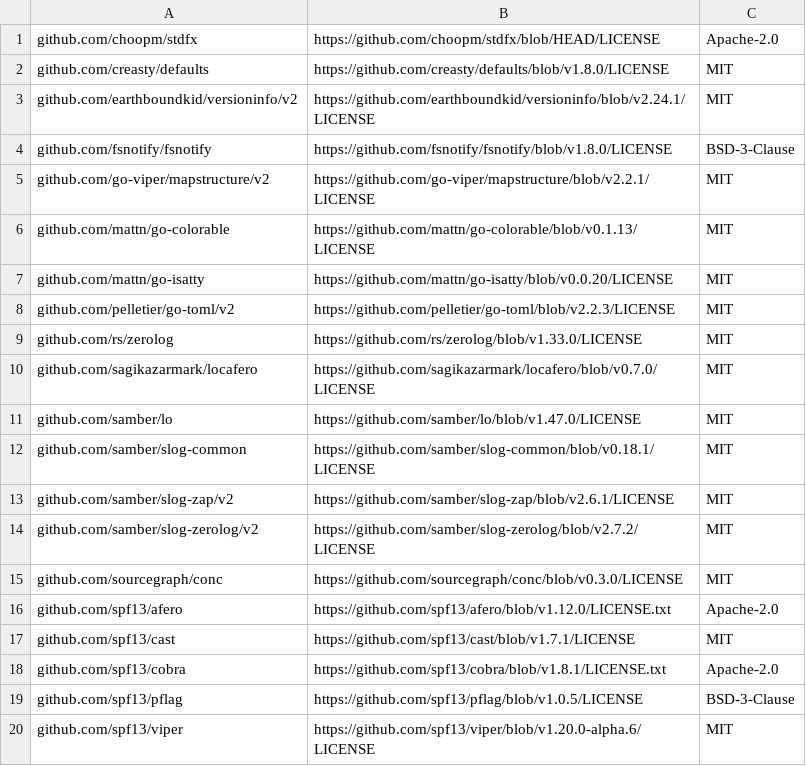
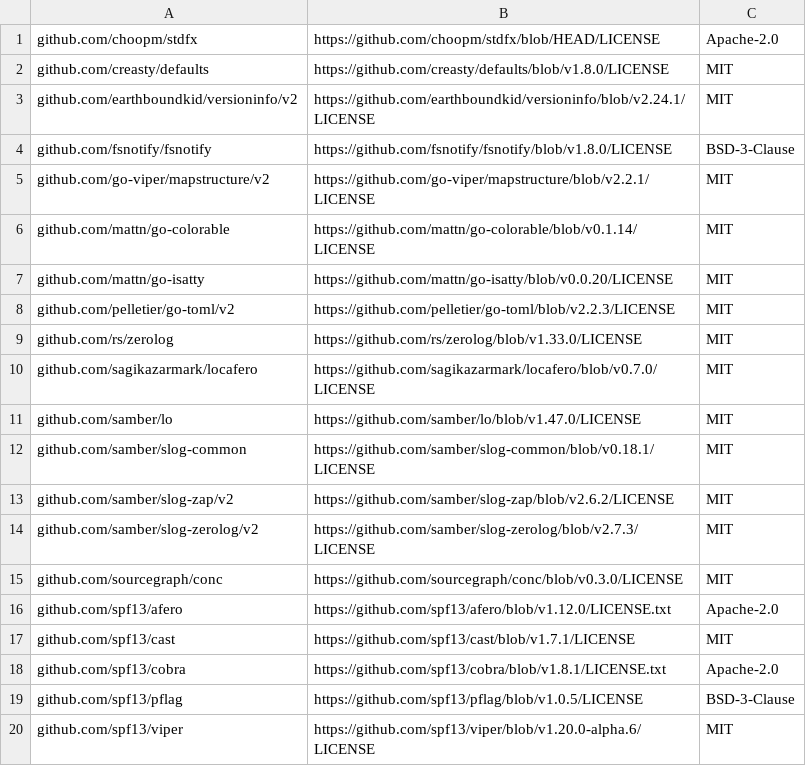
Before and after one commit to choopm/stdfx, a CSV file: LICENSES/licenses.csv, drawn as a sheet; only a part is shown.

```diff
--- a/LICENSES/licenses.csv
+++ b/LICENSES/licenses.csv
@@ -5,3 +5,3 @@ github.com/fsnotify/fsnotify,https://github.com/fsnotify/fsnotify/blob/v1.8.0/LI
 github.com/go-viper/mapstructure/v2,https://github.com/go-viper/mapstructure/blob/v2.2.1/LICENSE,MIT
-github.com/mattn/go-colorable,https://github.com/mattn/go-colorable/blob/v0.1.13/LICENSE,MIT
+github.com/mattn/go-colorable,https://github.com/mattn/go-colorable/blob/v0.1.14/LICENSE,MIT
 github.com/mattn/go-isatty,https://github.com/mattn/go-isatty/blob/v0.0.20/LICENSE,MIT
@@ -12,4 +12,4 @@ github.com/samber/lo,https://github.com/samber/lo/blob/v1.47.0/LICENSE,MIT
 github.com/samber/slog-common,https://github.com/samber/slog-common/blob/v0.18.1/LICENSE,MIT
-github.com/samber/slog-zap/v2,https://github.com/samber/slog-zap/blob/v2.6.1/LICENSE,MIT
-github.com/samber/slog-zerolog/v2,https://github.com/samber/slog-zerolog/blob/v2.7.2/LICENSE,MIT
+github.com/samber/slog-zap/v2,https://github.com/samber/slog-zap/blob/v2.6.2/LICENSE,MIT
+github.com/samber/slog-zerolog/v2,https://github.com/samber/slog-zerolog/blob/v2.7.3/LICENSE,MIT
 github.com/sourcegraph/conc,https://github.com/sourcegraph/conc/blob/v0.3.0/LICENSE,MIT
```
Also changed, not shown: 2 other files.
